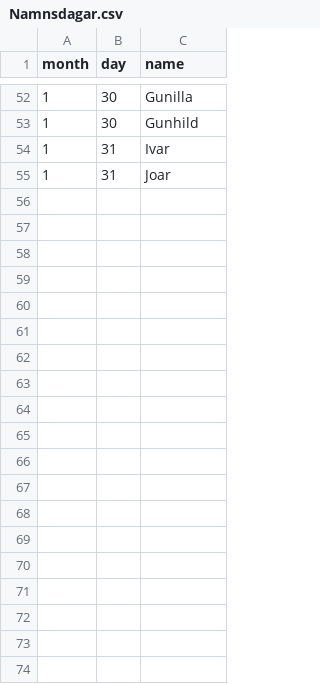
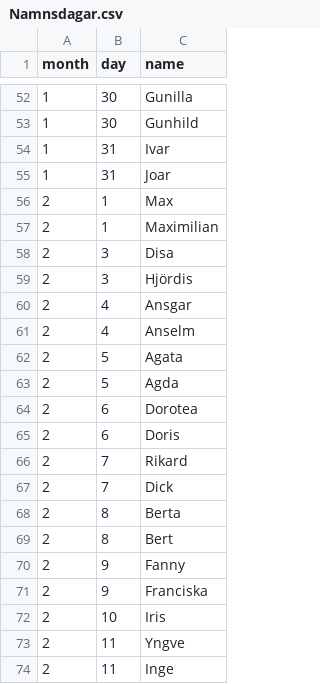
Before and after one commit to janlindblom/Namnsdag, a CSV file: Input/Namnsdagar.csv, drawn as a sheet; only a part is shown, gaps mark what is left out; the diff covers the shown part only; the diff names each change by its address in the sheet, - before the commit and + after, or states it on an @@ line.

Commit message:
Updated input documents with february.

```diff
--- a/Input/Namnsdagar.csv
+++ b/Input/Namnsdagar.csv
+row 56: 2 | 1 | Max
+row 57: 2 | 1 | Maximilian
+row 58: 2 | 3 | Disa
+row 59: 2 | 3 | Hjördis
+row 60: 2 | 4 | Ansgar
+row 61: 2 | 4 | Anselm
+row 62: 2 | 5 | Agata
+row 63: 2 | 5 | Agda
+row 64: 2 | 6 | Dorotea
+row 65: 2 | 6 | Doris
+row 66: 2 | 7 | Rikard
+row 67: 2 | 7 | Dick
+row 68: 2 | 8 | Berta
+row 69: 2 | 8 | Bert
+row 70: 2 | 9 | Fanny
+row 71: 2 | 9 | Franciska
+row 72: 2 | 10 | Iris
+row 73: 2 | 11 | Yngve
+row 74: 2 | 11 | Inge
```
Also changed, not shown: 27 added rows elsewhere in this file, 2 other files.
